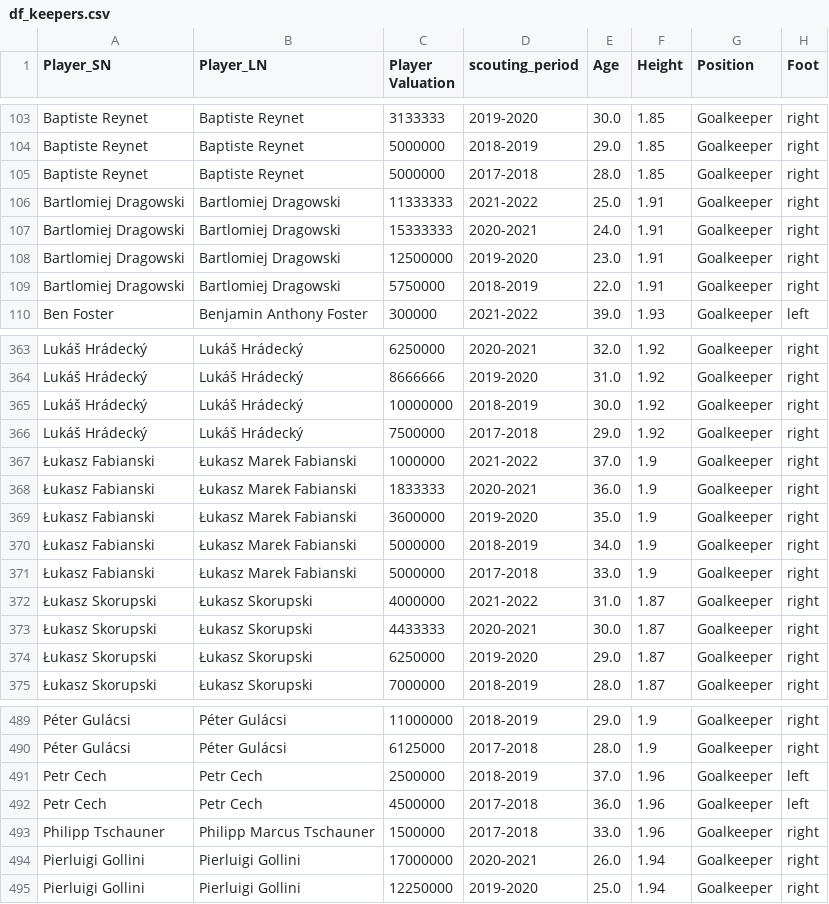
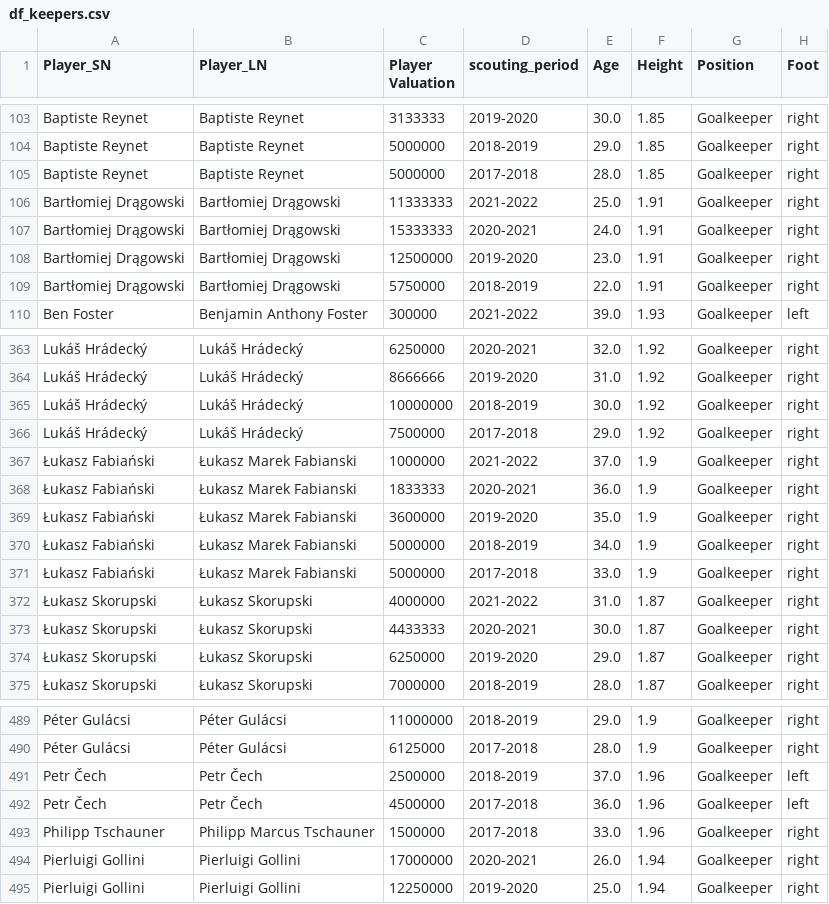
Before and after one commit to Alberto199810/Master-s-thesis-Moneyball-II, a CSV file: Datasets/Players Statistics/data_2/Source Dataset/df_keepers.csv, drawn as a sheet; only a part is shown, gaps mark what is left out; the diff names each change by its address in the sheet, - before the commit and + after, or states it on an @@ line.

```diff
--- a/Datasets/Players Statistics/data_2/Source Dataset/df_keepers.csv
+++ b/Datasets/Players Statistics/data_2/Source Dataset/df_keepers.csv
-A106:A109 (Player_SN): Bartlomiej Dragowski
+A106:A109 (Player_SN): Bartłomiej Drągowski
-B106:B109 (Player_LN): Bartlomiej Dragowski
+B106:B109 (Player_LN): Bartłomiej Drągowski
-A367:A371 (Player_SN): Łukasz Fabianski
+A367:A371 (Player_SN): Łukasz Fabiański
-A491:A492 (Player_SN): Petr Cech
+A491:A492 (Player_SN): Petr Čech
-B491:B492 (Player_LN): Petr Cech
+B491:B492 (Player_LN): Petr Čech
```
Also changed, not shown: Datasets/Players Statistics/Esempio 2017-2018/Final_df_keepers.csv.
